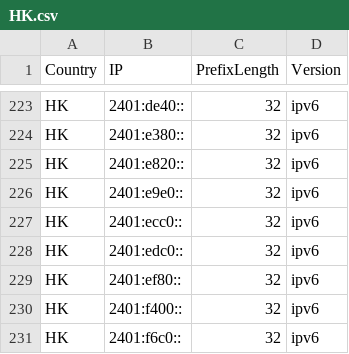
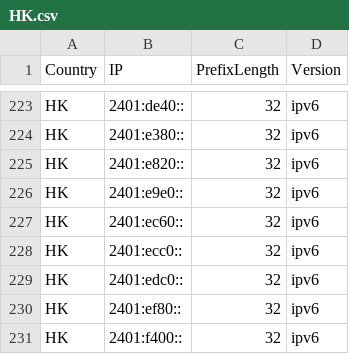
Before and after one commit to HotCakeX/Official-IANA-IP-blocks, a CSV file: CSV/IPV6/HK.csv, drawn as a sheet; only a part is shown, gaps mark what is left out; the shorter side is filled out with more unchanged rows.

```diff
--- a/CSV/IPV6/HK.csv
+++ b/CSV/IPV6/HK.csv
@@ -226,2 +226,3 @@ HK,2401:e820::,32,ipv6
 HK,2401:e9e0::,32,ipv6
+HK,2401:ec60::,32,ipv6
 HK,2401:ecc0::,32,ipv6
```
Also changed, not shown: CSV/IPV4/BD.csv, CSV/IPV4/HK.csv, 27 other files.
